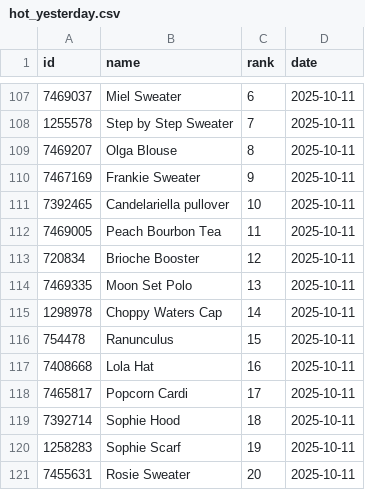
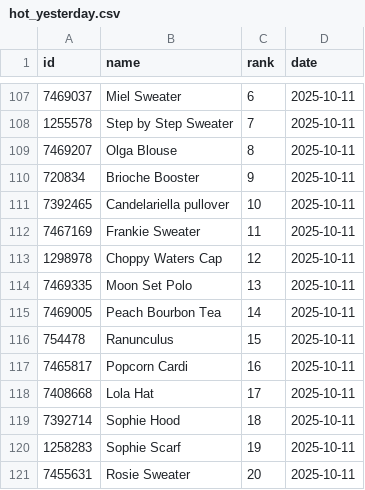
Before and after one commit to alexmcsw/ravelry-table, a CSV file: data/hot_yesterday.csv, drawn as a sheet; only a part is shown, gaps mark what is left out.

```diff
--- a/data/hot_yesterday.csv
+++ b/data/hot_yesterday.csv
@@ -109,11 +109,11 @@
 7469207,"Olga Blouse",8,2025-10-11
-7467169,"Frankie Sweater",9,2025-10-11
+720834,"Brioche Booster",9,2025-10-11
 7392465,"Candelariella pullover",10,2025-10-11
-7469005,"Peach Bourbon Tea",11,2025-10-11
-720834,"Brioche Booster",12,2025-10-11
+7467169,"Frankie Sweater",11,2025-10-11
+1298978,"Choppy Waters Cap",12,2025-10-11
 7469335,"Moon Set Polo",13,2025-10-11
-1298978,"Choppy Waters Cap",14,2025-10-11
+7469005,"Peach Bourbon Tea",14,2025-10-11
 754478,"Ranunculus",15,2025-10-11
-7408668,"Lola Hat",16,2025-10-11
-7465817,"Popcorn Cardi",17,2025-10-11
+7465817,"Popcorn Cardi",16,2025-10-11
+7408668,"Lola Hat",17,2025-10-11
 7392714,"Sophie Hood",18,2025-10-11
```
